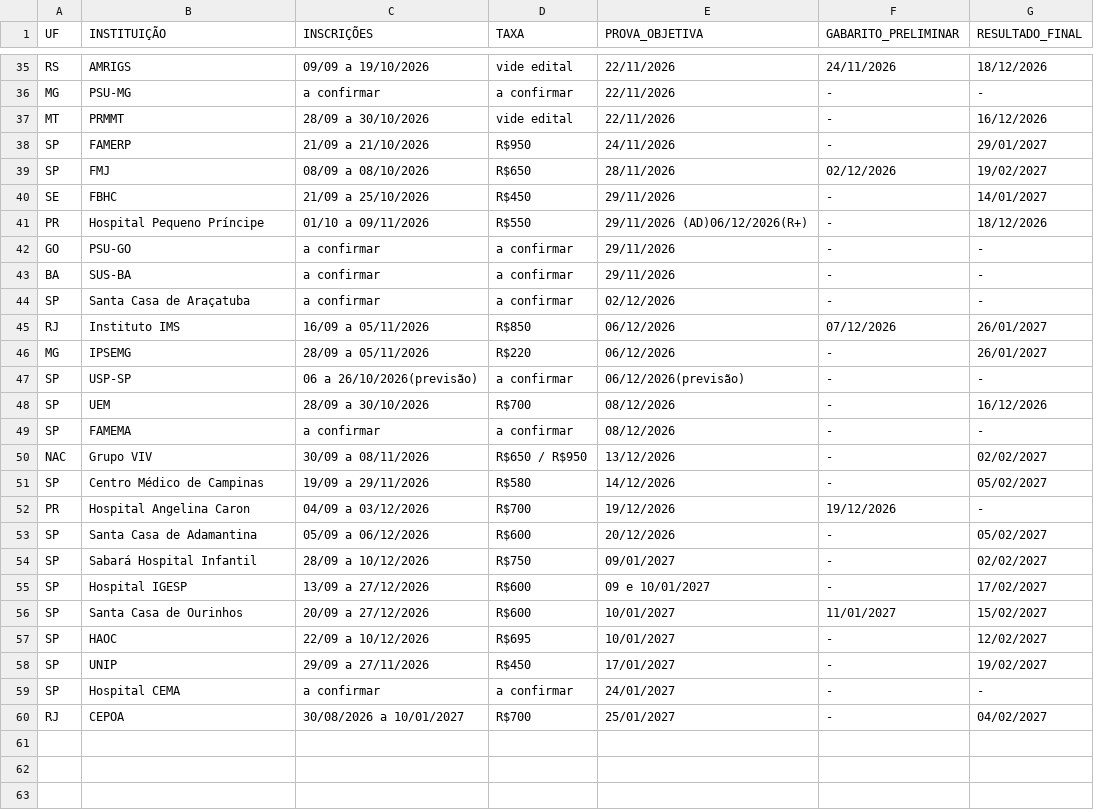
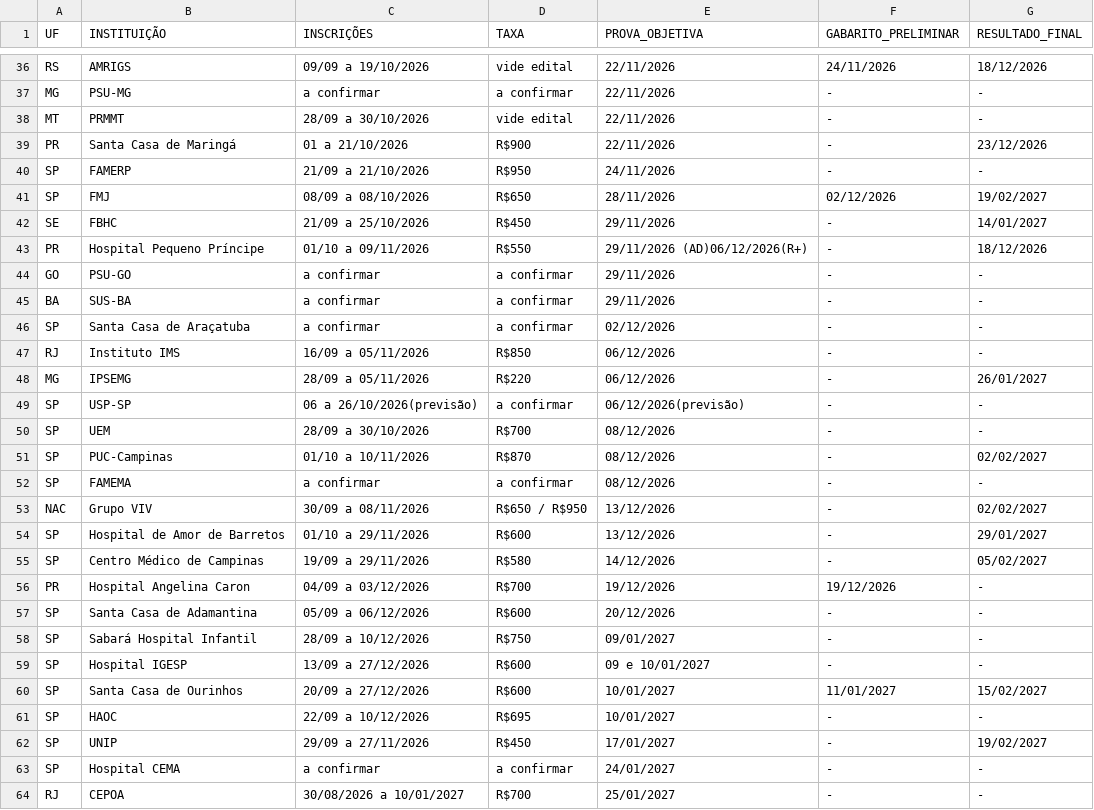
Before and after one commit to cadeteafya/calendario-provas, a CSV file: data/calendario_residencia.csv, drawn as a sheet; only a part is shown, gaps mark what is left out; the diff covers the shown part only.

```diff
--- a/data/calendario_residencia.csv
+++ b/data/calendario_residencia.csv
@@ -36,4 +37,5 @@ RS,AMRIGS,09/09 a 19/10/2026,vide edital,22/11/2026,24/11/2026,18/12/2026
 MG,PSU-MG,a confirmar,a confirmar,22/11/2026,-,-
-MT,PRMMT,28/09 a 30/10/2026,vide edital,22/11/2026,-,16/12/2026
-SP,FAMERP,21/09 a 21/10/2026,R$950,24/11/2026,-,29/01/2027
+MT,PRMMT,28/09 a 30/10/2026,vide edital,22/11/2026,-,-
+PR,Santa Casa de Maringá,01 a 21/10/2026,R$900,22/11/2026,-,23/12/2026
+SP,FAMERP,21/09 a 21/10/2026,R$950,24/11/2026,-,-
 SP,FMJ,08/09 a 08/10/2026,R$650,28/11/2026,02/12/2026,19/02/2027
@@ -44,17 +46,19 @@ BA,SUS-BA,a confirmar,a confirmar,29/11/2026,-,-
 SP,Santa Casa de Araçatuba,a confirmar,a confirmar,02/12/2026,-,-
-RJ,Instituto IMS,16/09 a 05/11/2026,R$850,06/12/2026,07/12/2026,26/01/2027
+RJ,Instituto IMS,16/09 a 05/11/2026,R$850,06/12/2026,-,-
 MG,IPSEMG,28/09 a 05/11/2026,R$220,06/12/2026,-,26/01/2027
 SP,USP-SP,06 a 26/10/2026(previsão),a confirmar,06/12/2026(previsão),-,-
-SP,UEM,28/09 a 30/10/2026,R$700,08/12/2026,-,16/12/2026
+SP,UEM,28/09 a 30/10/2026,R$700,08/12/2026,-,-
+SP,PUC-Campinas,01/10 a 10/11/2026,R$870,08/12/2026,-,02/02/2027
 SP,FAMEMA,a confirmar,a confirmar,08/12/2026,-,-
 NAC,Grupo VIV,30/09 a 08/11/2026,R$650 / R$950,13/12/2026,-,02/02/2027
+SP,Hospital de Amor de Barretos,01/10 a 29/11/2026,R$600,13/12/2026,-,29/01/2027
 SP,Centro Médico de Campinas,19/09 a 29/11/2026,R$580,14/12/2026,-,05/02/2027
 PR,Hospital Angelina Caron,04/09 a 03/12/2026,R$700,19/12/2026,19/12/2026,-
-SP,Santa Casa de Adamantina,05/09 a 06/12/2026,R$600,20/12/2026,-,05/02/2027
-SP,Sabará Hospital Infantil,28/09 a 10/12/2026,R$750,09/01/2027,-,02/02/2027
-SP,Hospital IGESP,13/09 a 27/12/2026,R$600,09 e 10/01/2027,-,17/02/2027
+SP,Santa Casa de Adamantina,05/09 a 06/12/2026,R$600,20/12/2026,-,-
+SP,Sabará Hospital Infantil,28/09 a 10/12/2026,R$750,09/01/2027,-,-
+SP,Hospital IGESP,13/09 a 27/12/2026,R$600,09 e 10/01/2027,-,-
 SP,Santa Casa de Ourinhos,20/09 a 27/12/2026,R$600,10/01/2027,11/01/2027,15/02/2027
-SP,HAOC,22/09 a 10/12/2026,R$695,10/01/2027,-,12/02/2027
+SP,HAOC,22/09 a 10/12/2026,R$695,10/01/2027,-,-
 SP,UNIP,29/09 a 27/11/2026,R$450,17/01/2027,-,19/02/2027
 SP,Hospital CEMA,a confirmar,a confirmar,24/01/2027,-,-
-RJ,CEPOA,30/08/2026 a 10/01/2027,R$700,25/01/2027,-,04/02/2027
+RJ,CEPOA,30/08/2026 a 10/01/2027,R$700,25/01/2027,-,-
```
Also changed, not shown: 1 added row and 20 edited cells elsewhere in this file, 2 other files.
